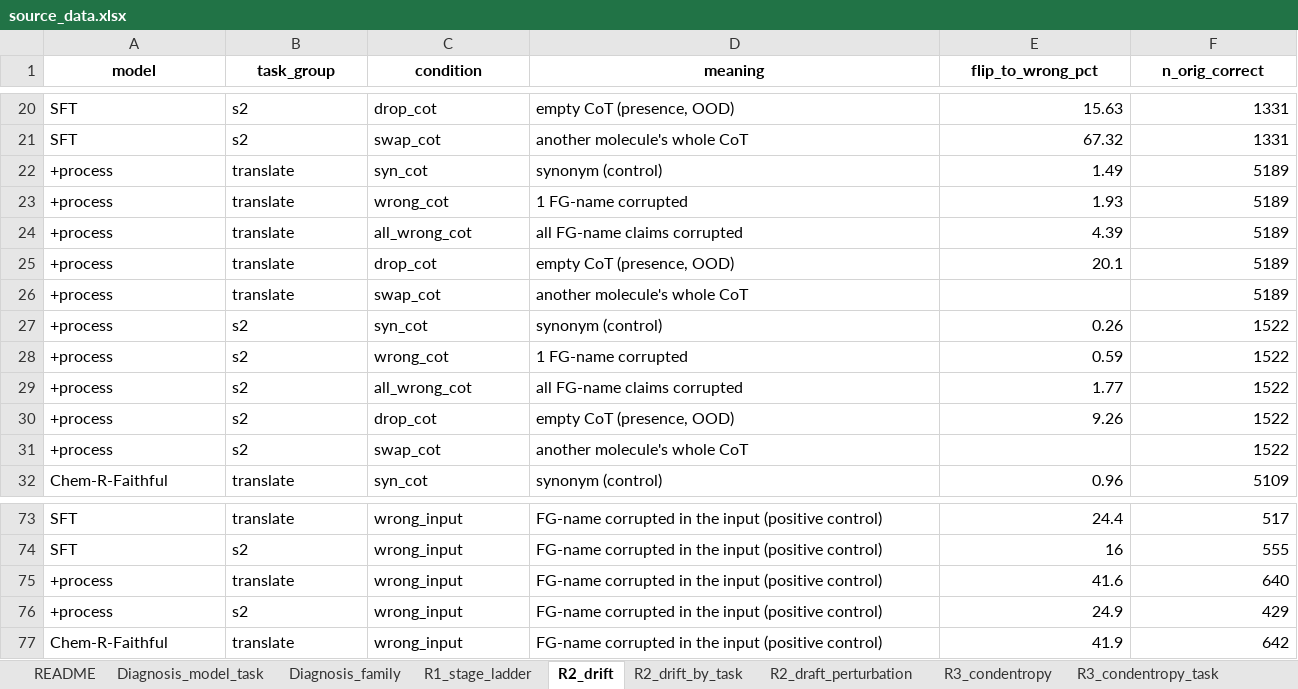
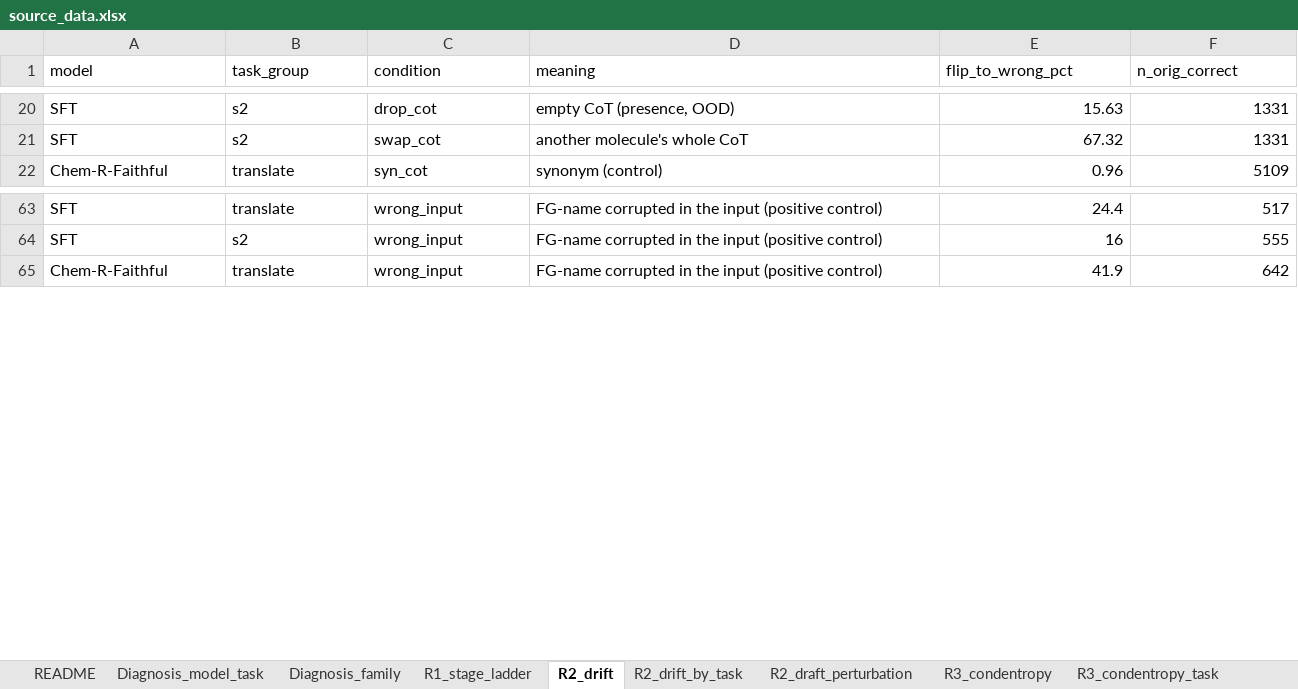
Before and after one commit to phenixace/MolReHallu, an Excel workbook: data/source_data.xlsx, sheet R2_drift, drawn as a sheet; only a part is shown, gaps mark what is left out; values as stored, in another font and other column widths than the file's, no borders; the diff names each change by its address in the sheet, - before the commit and + after, or states it on an @@ line.

```diff
--- a/data/source_data.xlsx (sheet R2_drift)
+++ b/data/source_data.xlsx (sheet R2_drift)
@@ A1:F1 bold: on → off, alignment: center → left @@
-row 22: +process | translate | syn_cot | synonym (control) | 1.49 | 5189
-row 23: +process | translate | wrong_cot | 1 FG-name corrupted | 1.93 | 5189
-row 24: +process | translate | all_wrong_cot | all FG-name claims corrupted | 4.39 | 5189
-row 25: +process | translate | drop_cot | empty CoT (presence, OOD) | 20.1 | 5189
-row 26: +process | translate | swap_cot | another molecule's whole CoT |  | 5189
-row 27: +process | s2 | syn_cot | synonym (control) | 0.26 | 1522
-row 28: +process | s2 | wrong_cot | 1 FG-name corrupted | 0.59 | 1522
-row 29: +process | s2 | all_wrong_cot | all FG-name claims corrupted | 1.77 | 1522
-row 30: +process | s2 | drop_cot | empty CoT (presence, OOD) | 9.26 | 1522
-row 31: +process | s2 | swap_cot | another molecule's whole CoT |  | 1522
-row 75: +process | translate | wrong_input | FG-name corrupted in the input (positive control) | 41.6 | 640
-row 76: +process | s2 | wrong_input | FG-name corrupted in the input (positive control) | 24.9 | 429
```
Also changed, not shown: sheet Data_inventory, sheet Diagnosis_model_task, sheet R2_drift_by_task, sheet Diagnosis_family, sheet R3_condentropy_task, sheet R4_mitigation, 13 more sheets, 52 other files.
